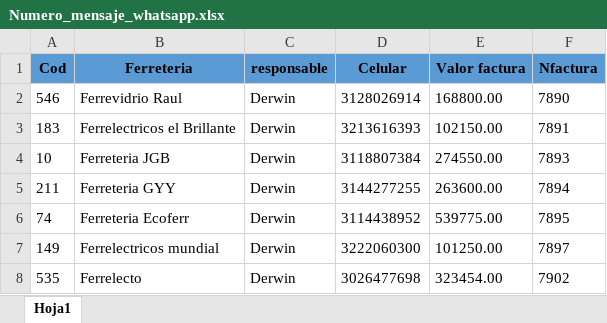
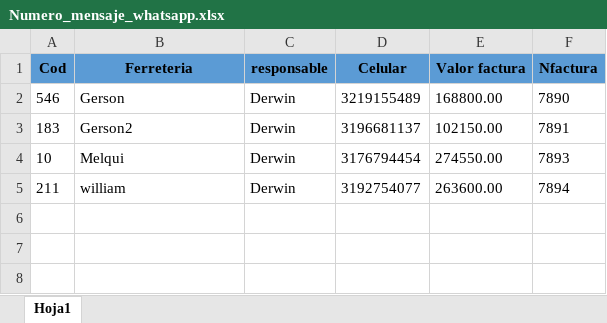
Before and after one commit to jhoanSV/IMGWHATS, an Excel workbook: Envio de WhatsApp/Numero_mensaje_whatsapp.xlsx, sheet Hoja1, drawn as a sheet; values as stored, in another font and other column widths than the file's, no borders; the diff names each change by its address in the sheet, - before the commit and + after, or states it on an @@ line.

```diff
--- a/Envio de WhatsApp/Numero_mensaje_whatsapp.xlsx (sheet Hoja1)
+++ b/Envio de WhatsApp/Numero_mensaje_whatsapp.xlsx (sheet Hoja1)
-B2 (Ferreteria): Ferrevidrio Raul
+B2 (Ferreteria): Gerson
-D2 (Celular): 3128026914
+D2 (Celular): 3219155489
-B3 (Ferreteria): Ferrelectricos el Brillante
+B3 (Ferreteria): Gerson2
-D3 (Celular): 3213616393
+D3 (Celular): 3196681137
-B4 (Ferreteria): Ferreteria JGB
+B4 (Ferreteria): Melqui
-D4 (Celular): 3118807384
+D4 (Celular): 3176794454
-B5 (Ferreteria): Ferreteria GYY
+B5 (Ferreteria): william
-D5 (Celular): 3144277255
+D5 (Celular): 3192754077
-row 6: 74 | Ferreteria Ecoferr | Derwin | 3114438952 | 539775.00 | 7895
-row 7: 149 | Ferrelectricos mundial | Derwin | 3222060300 | 101250.00 | 7897
-row 8: 535 | Ferrelecto | Derwin | 3026477698 | 323454.00 | 7902
```
Also changed, not shown: 20 other files.
